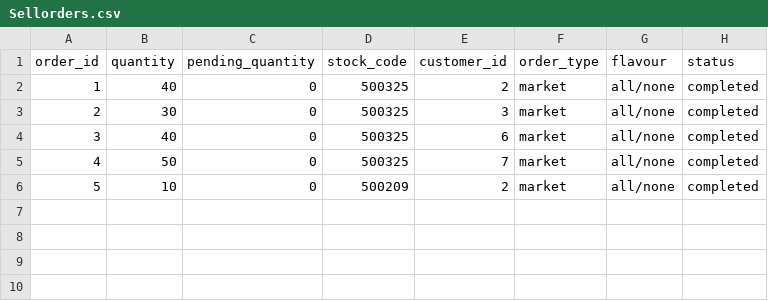
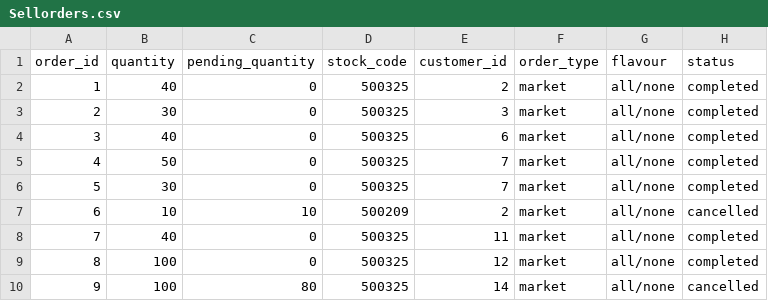
Before and after one commit to Rohit23110/Matching-Engine-JPMC, a CSV file: Sellorders.csv, drawn as a sheet; addresses are those after the commit; the diff names each change by its address in the sheet, - before the commit and + after, or states it on an @@ line.

```diff
--- a/Sellorders.csv
+++ b/Sellorders.csv
+row 6: 5 | 30 | 0 | 500325 | 7 | market | all/none | completed
@@ column A (order_id) renumbered in row 7 @@
-C7 (pending_quantity): 0
+C7 (pending_quantity): 10
-H7 (status): completed
+H7 (status): cancelled
+row 8: 7 | 40 | 0 | 500325 | 11 | market | all/none | completed
+row 9: 8 | 100 | 0 | 500325 | 12 | market | all/none | completed
+row 10: 9 | 100 | 80 | 500325 | 14 | market | all/none | cancelled
```
Also changed, not shown: Buyorders.csv, transaction.csv, 4 other files.
